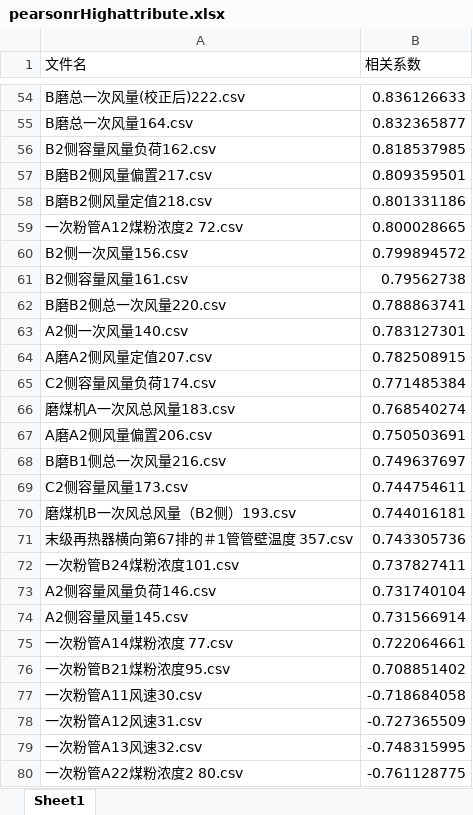
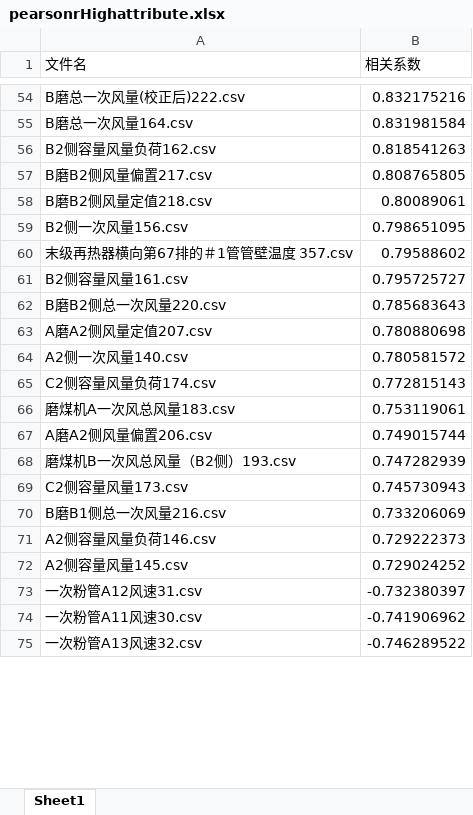
Before and after one commit to Tiankui-star/engineering_project, an Excel workbook: pearsonrHighattribute.xlsx, sheet Sheet1, drawn as a sheet; only a part is shown, gaps mark what is left out; values as stored, in another font and other column widths than the file's, no borders; removed rows and columns are numbered as before the commit, all else as after; the diff covers the shown part only; the diff names each change by its address in the sheet, - before the commit and + after, or states it on an @@ line.

```diff
--- a/pearsonrHighattribute.xlsx (sheet Sheet1)
+++ b/pearsonrHighattribute.xlsx (sheet Sheet1)
-B54 (相关系数): 0.836126633
+B54 (相关系数): 0.832175216
-B55 (相关系数): 0.832365877
+B55 (相关系数): 0.831981584
-B56 (相关系数): 0.818537985
+B56 (相关系数): 0.818541263
-B57 (相关系数): 0.809359501
+B57 (相关系数): 0.808765805
-B58 (相关系数): 0.801331186
+B58 (相关系数): 0.80089061
-row 59: 一次粉管A12煤粉浓度2 72.csv | 0.800028665
-B59 (相关系数): 0.799894572
+B59 (相关系数): 0.798651095
+row 60: 末级再热器横向第67排的＃1管管壁温度 357.csv | 0.79588602
-B61 (相关系数): 0.79562738
+B61 (相关系数): 0.795725727
-B62 (相关系数): 0.788863741
+B62 (相关系数): 0.785683643
-row 63: A2侧一次风量140.csv | 0.783127301
-B63 (相关系数): 0.782508915
+B63 (相关系数): 0.780880698
+row 64: A2侧一次风量140.csv | 0.780581572
-B65 (相关系数): 0.771485384
+B65 (相关系数): 0.772815143
-B66 (相关系数): 0.768540274
+B66 (相关系数): 0.753119061
-B67 (相关系数): 0.750503691
+B67 (相关系数): 0.749015744
-row 68: B磨B1侧总一次风量216.csv | 0.749637697
-row 69: C2侧容量风量173.csv | 0.744754611
-B68 (相关系数): 0.744016181
+B68 (相关系数): 0.747282939
-row 71: 末级再热器横向第67排的＃1管管壁温度 357.csv | 0.743305736
-row 72: 一次粉管B24煤粉浓度101.csv | 0.737827411
+row 69: C2侧容量风量173.csv | 0.745730943
+row 70: B磨B1侧总一次风量216.csv | 0.733206069
-B71 (相关系数): 0.731740104
+B71 (相关系数): 0.729222373
-B72 (相关系数): 0.731566914
+B72 (相关系数): 0.729024252
-row 75: 一次粉管A14煤粉浓度 77.csv | 0.722064661
-row 76: 一次粉管B21煤粉浓度95.csv | 0.708851402
-row 77: 一次粉管A11风速30.csv | -0.718684058
-B73 (相关系数): -0.727365509
+B73 (相关系数): -0.732380397
+row 74: 一次粉管A11风速30.csv | -0.741906962
-B75 (相关系数): -0.748315995
+B75 (相关系数): -0.746289522
-row 80: 一次粉管A22煤粉浓度2 80.csv | -0.761128775
```
Also changed, not shown: 12 added rows, 15 removed rows and 45 edited cells elsewhere in this sheet, 1 other file.
